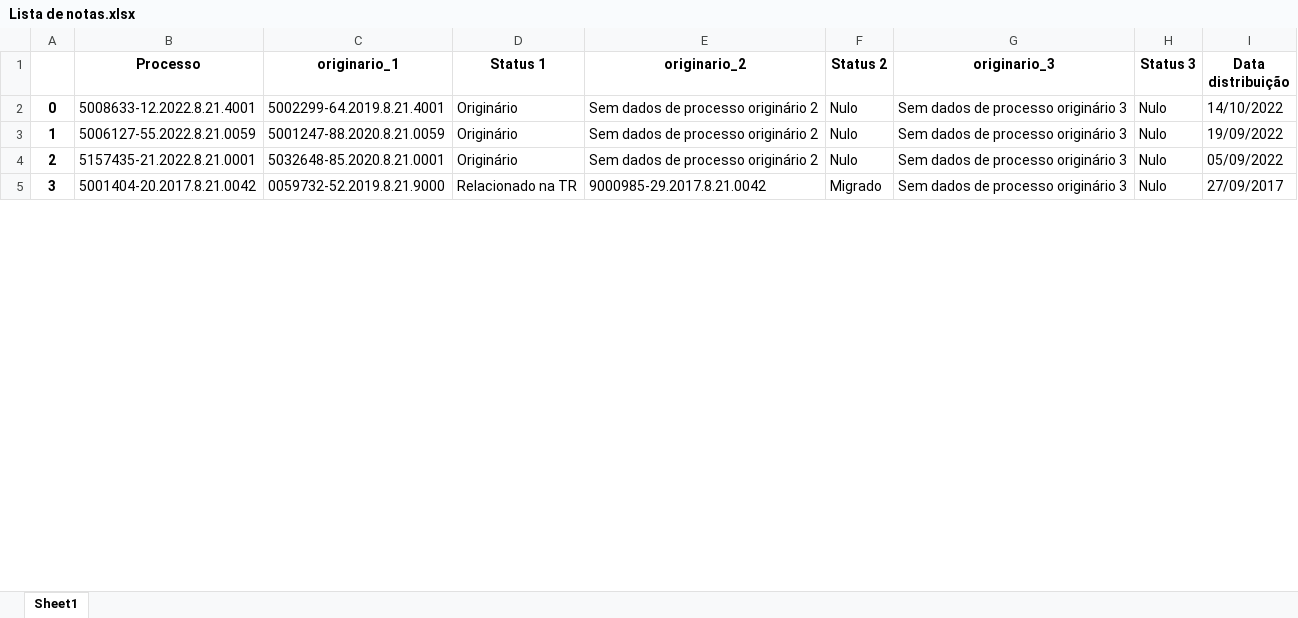
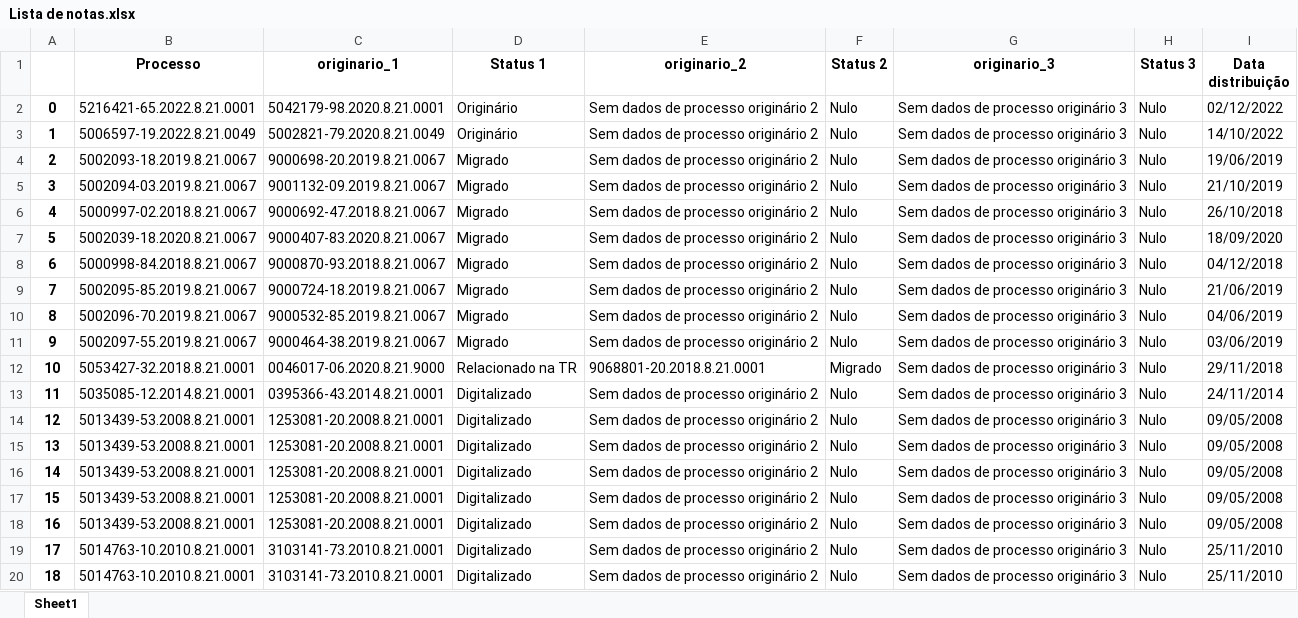
Before and after one commit to Youtto-del/Novas-Tecnologias-Barbieri, an Excel workbook: Correcao EPROC/Lista de notas.xlsx, sheet Sheet1, drawn as a sheet; only a part is shown; values as stored, in another font and other column widths than the file's, no borders; addresses are those after the commit; the diff covers the shown part only; the diff names each change by its address in the sheet, - before the commit and + after, or states it on an @@ line.

```diff
--- a/Correcao EPROC/Lista de notas.xlsx (sheet Sheet1)
+++ b/Correcao EPROC/Lista de notas.xlsx (sheet Sheet1)
-B2 (Processo): 5008633-12.2022.8.21.4001
+B2 (Processo): 5216421-65.2022.8.21.0001
-C2 (originario_1): 5002299-64.2019.8.21.4001
+C2 (originario_1): 5042179-98.2020.8.21.0001
-I2 (Data distribuição): 14/10/2022
+I2 (Data distribuição): 02/12/2022
-B3 (Processo): 5006127-55.2022.8.21.0059
+B3 (Processo): 5006597-19.2022.8.21.0049
-C3 (originario_1): 5001247-88.2020.8.21.0059
+C3 (originario_1): 5002821-79.2020.8.21.0049
-I3 (Data distribuição): 19/09/2022
+I3 (Data distribuição): 14/10/2022
+row 4: 2 | 5002093-18.2019.8.21.0067 | 9000698-20.2019.8.21.0067 | Migrado | Sem dados de processo originário 2 | Nulo | Sem dados de processo originário 3 | Nulo | 19/06/2019
+row 5: 3 | 5002094-03.2019.8.21.0067 | 9001132-09.2019.8.21.0067 | Migrado | Sem dados de processo originário 2 | Nulo | Sem dados de processo originário 3 | Nulo | 21/10/2019
+row 6: 4 | 5000997-02.2018.8.21.0067 | 9000692-47.2018.8.21.0067 | Migrado | Sem dados de processo originário 2 | Nulo | Sem dados de processo originário 3 | Nulo | 26/10/2018
@@ column A renumbered between rows 7 and 23 @@
-B7 (Processo): 5157435-21.2022.8.21.0001
+B7 (Processo): 5002039-18.2020.8.21.0067
-C7 (originario_1): 5032648-85.2020.8.21.0001
+C7 (originario_1): 9000407-83.2020.8.21.0067
-D7 (Status 1): Originário
+D7 (Status 1): Migrado
-I7 (Data distribuição): 05/09/2022
+I7 (Data distribuição): 18/09/2020
+row 8: 6 | 5000998-84.2018.8.21.0067 | 9000870-93.2018.8.21.0067 | Migrado | Sem dados de processo originário 2 | Nulo | Sem dados de processo originário 3 | Nulo | 04/12/2018
+row 9: 7 | 5002095-85.2019.8.21.0067 | 9000724-18.2019.8.21.0067 | Migrado | Sem dados de processo originário 2 | Nulo | Sem dados de processo originário 3 | Nulo | 21/06/2019
+row 10: 8 | 5002096-70.2019.8.21.0067 | 9000532-85.2019.8.21.0067 | Migrado | Sem dados de processo originário 2 | Nulo | Sem dados de processo originário 3 | Nulo | 04/06/2019
+row 11: 9 | 5002097-55.2019.8.21.0067 | 9000464-38.2019.8.21.0067 | Migrado | Sem dados de processo originário 2 | Nulo | Sem dados de processo originário 3 | Nulo | 03/06/2019
-B12 (Processo): 5001404-20.2017.8.21.0042
+B12 (Processo): 5053427-32.2018.8.21.0001
-C12 (originario_1): 0059732-52.2019.8.21.9000
+C12 (originario_1): 0046017-06.2020.8.21.9000
-E12 (originario_2): 9000985-29.2017.8.21.0042
+E12 (originario_2): 9068801-20.2018.8.21.0001
-I12 (Data distribuição): 27/09/2017
+I12 (Data distribuição): 29/11/2018
+row 13: 11 | 5035085-12.2014.8.21.0001 | 0395366-43.2014.8.21.0001 | Digitalizado | Sem dados de processo originário 2 | Nulo | Sem dados de processo originário 3 | Nulo | 24/11/2014
+row 14: 12 | 5013439-53.2008.8.21.0001 | 1253081-20.2008.8.21.0001 | Digitalizado | Sem dados de processo originário 2 | Nulo | Sem dados de processo originário 3 | Nulo | 09/05/2008
+row 15: 13 | 5013439-53.2008.8.21.0001 | 1253081-20.2008.8.21.0001 | Digitalizado | Sem dados de processo originário 2 | Nulo | Sem dados de processo originário 3 | Nulo | 09/05/2008
+row 16: 14 | 5013439-53.2008.8.21.0001 | 1253081-20.2008.8.21.0001 | Digitalizado | Sem dados de processo originário 2 | Nulo | Sem dados de processo originário 3 | Nulo | 09/05/2008
+row 17: 15 | 5013439-53.2008.8.21.0001 | 1253081-20.2008.8.21.0001 | Digitalizado | Sem dados de processo originário 2 | Nulo | Sem dados de processo originário 3 | Nulo | 09/05/2008
+row 18: 16 | 5013439-53.2008.8.21.0001 | 1253081-20.2008.8.21.0001 | Digitalizado | Sem dados de processo originário 2 | Nulo | Sem dados de processo originário 3 | Nulo | 09/05/2008
+row 19: 17 | 5014763-10.2010.8.21.0001 | 3103141-73.2010.8.21.0001 | Digitalizado | Sem dados de processo originário 2 | Nulo | Sem dados de processo originário 3 | Nulo | 25/11/2010
+row 20: 18 | 5014763-10.2010.8.21.0001 | 3103141-73.2010.8.21.0001 | Digitalizado | Sem dados de processo originário 2 | Nulo | Sem dados de processo originário 3 | Nulo | 25/11/2010
```
Also changed, not shown: 3 added rows and 6 edited cells elsewhere in this sheet, Correcao EPROC/Resultado consulta.xlsx, Correcao EPROC/Resultado filtrado.xlsx, 2 other files.
